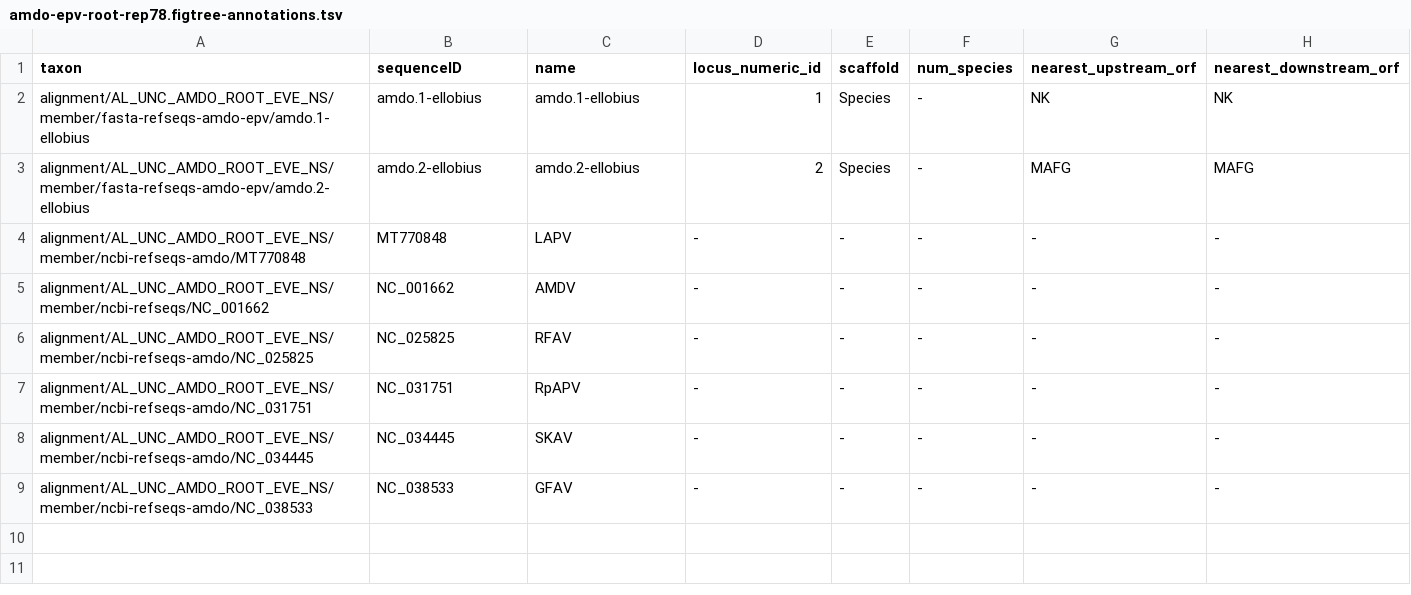
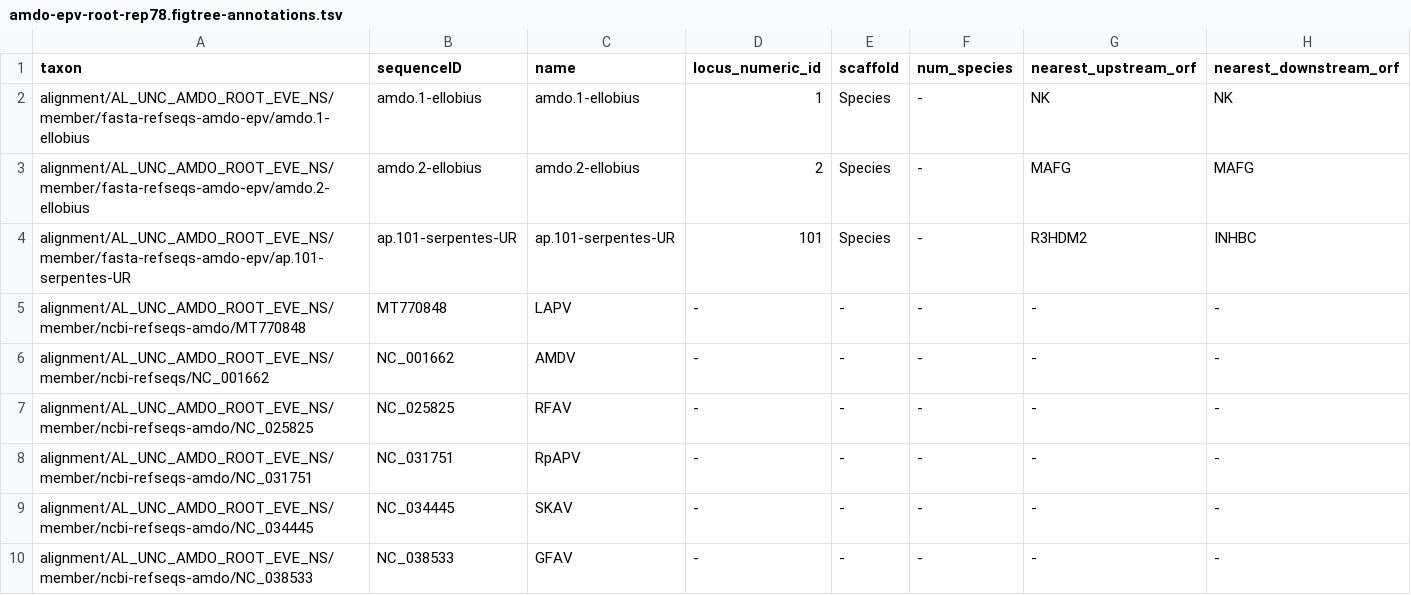
Before and after one commit to giffordlabcvr/Parvovirus-GLUE, a TSV file: trees/genus-level-with-eves/amdo-epv-root-rep78.figtree-annotations.tsv, drawn as a sheet.

Commit message:
Refactor (Amdo)

```diff
--- a/trees/genus-level-with-eves/amdo-epv-root-rep78.figtree-annotations.tsv
+++ b/trees/genus-level-with-eves/amdo-epv-root-rep78.figtree-annotations.tsv
@@ -3,2 +3,3 @@ alignment/AL_UNC_AMDO_ROOT_EVE_NS/member/fasta-refseqs-amdo-epv/amdo.1-ellobius
 alignment/AL_UNC_AMDO_ROOT_EVE_NS/member/fasta-refseqs-amdo-epv/amdo.2-ellobius	amdo.2-ellobius	amdo.2-ellobius	2	Species	-	MAFG	MAFG
+alignment/AL_UNC_AMDO_ROOT_EVE_NS/member/fasta-refseqs-amdo-epv/ap.101-serpentes-UR	ap.101-serpentes-UR	ap.101-serpentes-UR	101	Species	-	R3HDM2	INHBC
 alignment/AL_UNC_AMDO_ROOT_EVE_NS/member/ncbi-refseqs-amdo/MT770848	MT770848	LAPV	-	-	-	-	-
```
Also changed, not shown: trees/genus-level-with-eves/amdo-epv-root-vp1.figtree-annotations.tsv, 5 other files.
